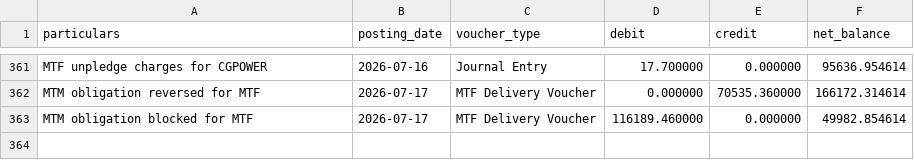
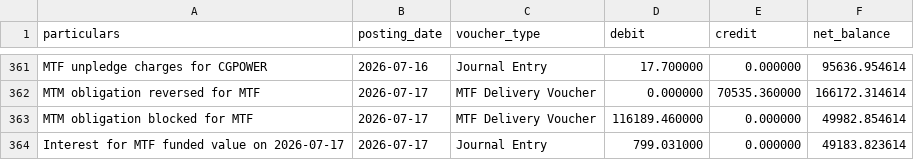
Before and after one commit to himanshu-1608/personal-portfolio, a CSV file: reports/exported_all_ledger.csv, drawn as a sheet; only a part is shown, gaps mark what is left out.

```diff
--- a/reports/exported_all_ledger.csv
+++ b/reports/exported_all_ledger.csv
@@ -363 +363,2 @@ MTM obligation reversed for MTF,2026-07-17,MTF Delivery Voucher,0.000000,70535.3
 MTM obligation blocked for MTF,2026-07-17,MTF Delivery Voucher,116189.460000,0.000000,49982.854614
+Interest for MTF funded value on 2026-07-17,2026-07-17,Journal Entry,799.031000,0.000000,49183.823614
```
Also changed, not shown: reports/mtf_pnl_summary.csv, reports/portfolio_timeline.csv, 5 other files.
